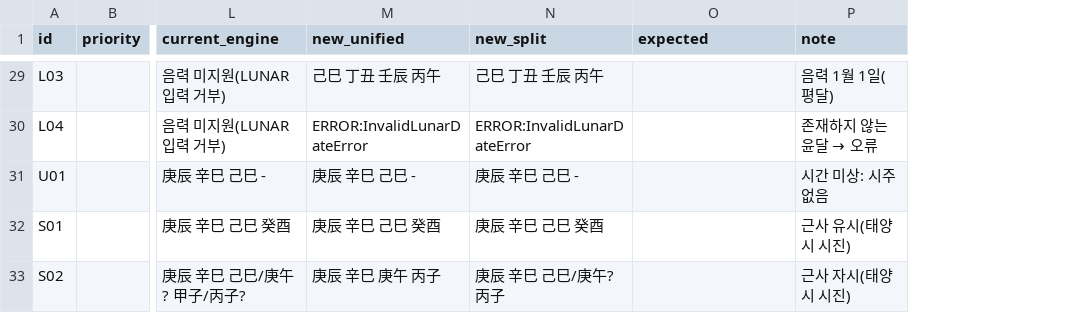
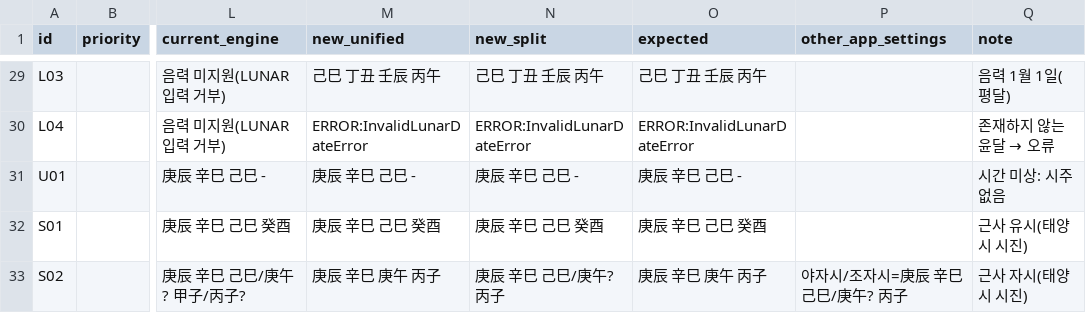
Before and after one commit to Deokjjang/gyeol-report, a CSV file: docs/manseryeok-golden-cases.csv, drawn as a sheet; only a part is shown, gaps mark what is left out; the diff covers the shown part only; the diff names each change by its address in the sheet, - before the commit and + after, or states it on an @@ line.

```diff
--- a/docs/manseryeok-golden-cases.csv
+++ b/docs/manseryeok-golden-cases.csv
+column P (other_app_settings), row 33: 야자시/조자시=庚辰 辛巳 己巳/庚午? 丙子
-O29 (expected): (empty)
+O29 (expected): 己巳 丁丑 壬辰 丙午
-O30 (expected): (empty)
+O30 (expected): ERROR:InvalidLunarDateError
-O31 (expected): (empty)
+O31 (expected): 庚辰 辛巳 己巳 -
-O32 (expected): (empty)
+O32 (expected): 庚辰 辛巳 己巳 癸酉
-O33 (expected): (empty)
+O33 (expected): 庚辰 辛巳 庚午 丙子
```
Also changed, not shown: 27 edited cells elsewhere in this file, 14 other files.
